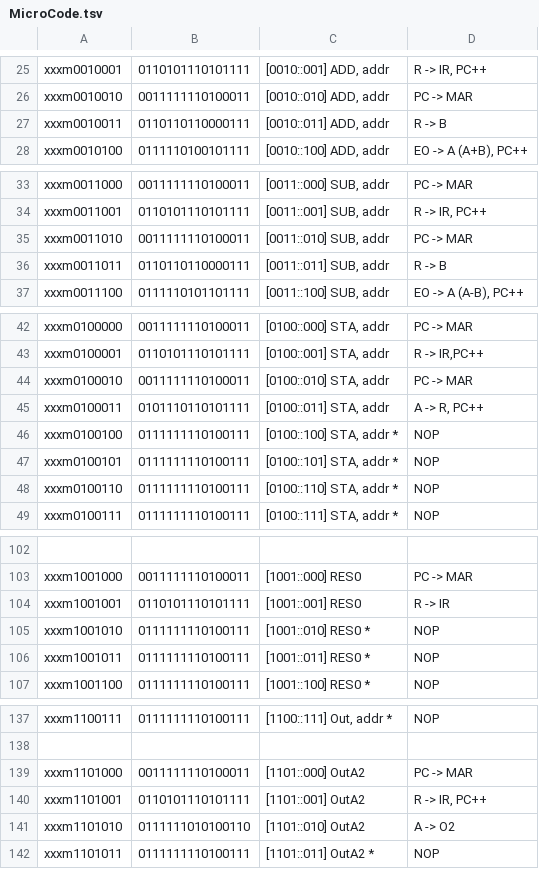
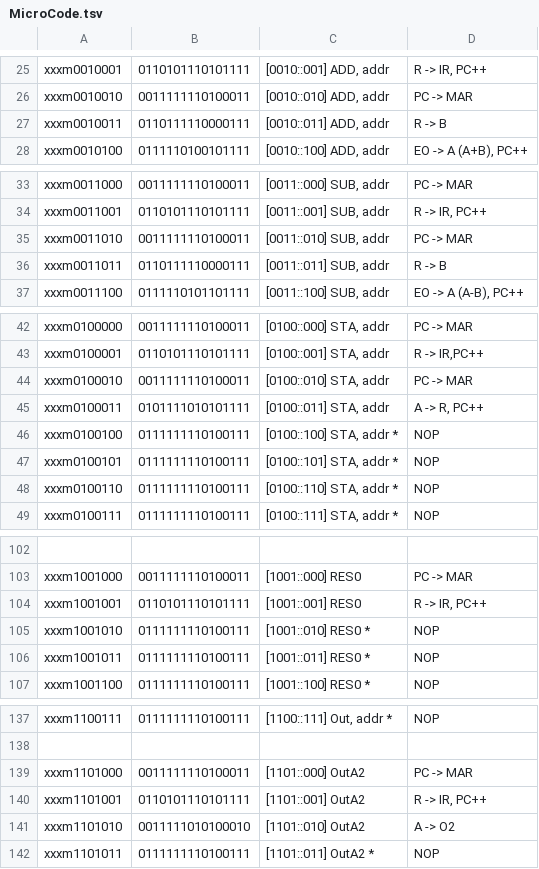
Before and after one commit to mwwhited/EmbeddedBakery, a TSV file: src/tools/BinaryBaker/MicroCodeBuilder/MicroCode.tsv, drawn as a sheet; only a part is shown, gaps mark what is left out; the diff covers the shown part only; the diff names each change by its address in the sheet, - before the commit and + after, or states it on an @@ line.

Commit message:
update micro code

```diff
--- a/src/tools/BinaryBaker/MicroCodeBuilder/MicroCode.tsv
+++ b/src/tools/BinaryBaker/MicroCodeBuilder/MicroCode.tsv
-B27: 0110110110000111
+B27: 0110111110000111
-B36: 0110110110000111
+B36: 0110111110000111
-B45: 0101110110101111
+B45: 0101111010101111
-D104: R -> IR
+D104: R -> IR, PC++
-B141: 0111111010100110
+B141: 0011111010100010
```
Also changed, not shown: 1 edited cell elsewhere in this file, 1 other file.
